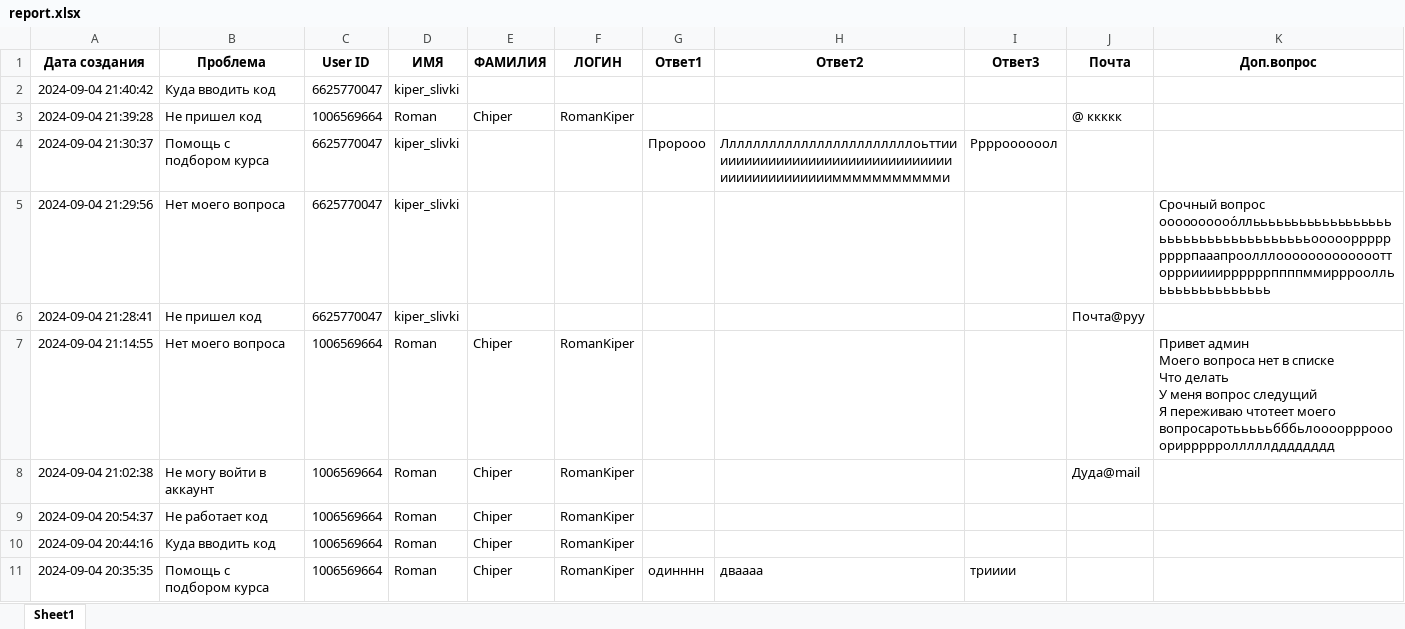
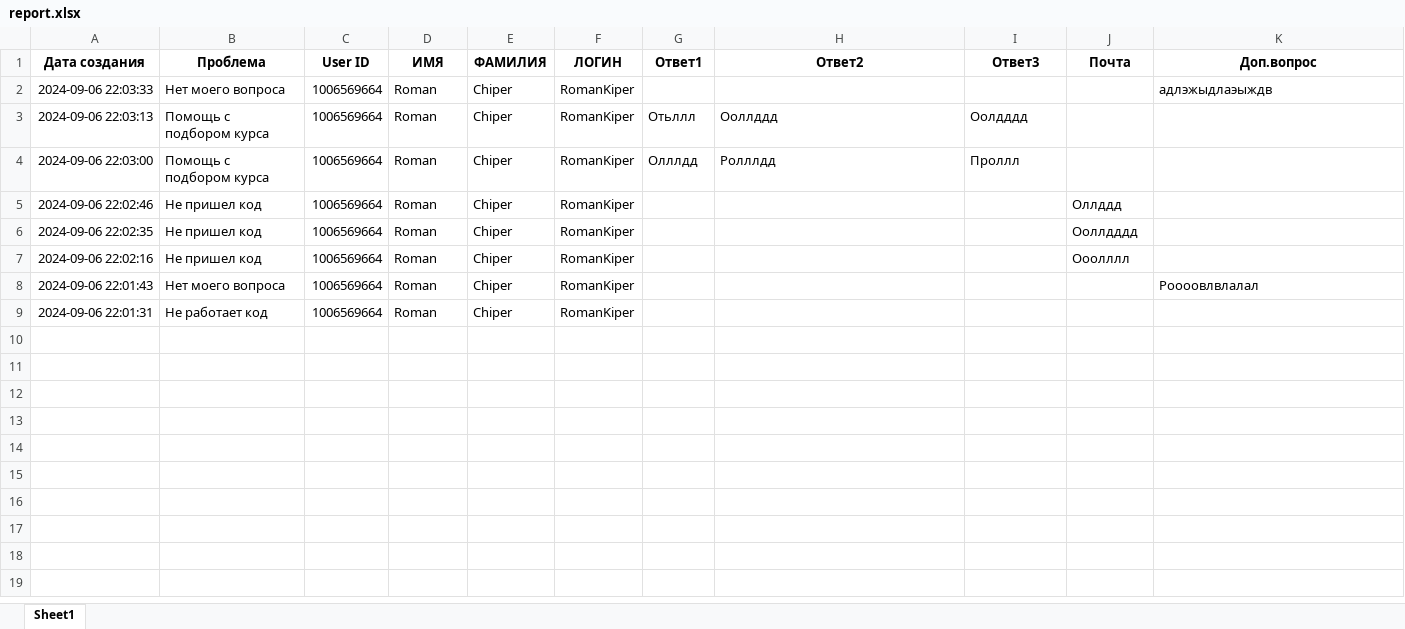
Before and after one commit to RomanKiper/mindspa, an Excel workbook: report.xlsx, sheet Sheet1, drawn as a sheet; values as stored, in another font and other column widths than the file's, no borders; removed rows and columns are numbered as before the commit, all else as after; ↵ is a line break in a cell; the diff names each change by its address in the sheet, - before the commit and + after, or states it on an @@ line.

Commit message:
version 5,09,24 excel table

```diff
--- a/report.xlsx (sheet Sheet1)
+++ b/report.xlsx (sheet Sheet1)
-row 2: 2024-09-04 21:40:42 | Куда вводить код | 6625770047 | kiper_slivki
+row 2: 2024-09-06 22:03:33 | Нет моего вопроса | 1006569664 | Roman | Chiper | RomanKiper |  |  |  |  | адлэжыдлаэыждв
+row 3: 2024-09-06 22:03:13 | Помощь с подбором курса | 1006569664 | Roman | Chiper | RomanKiper | Отьллл | Ооллддд | Оолдддд
+row 4: 2024-09-06 22:03:00 | Помощь с подбором курса | 1006569664 | Roman | Chiper | RomanKiper | Олллдд | Ролллдд | Проллл
-A5 (Дата создания): 2024-09-04 21:39:28
+A5 (Дата создания): 2024-09-06 22:02:46
-J5 (Почта): @ ккккк
+J5 (Почта): Оллддд
-row 4: 2024-09-04 21:30:37 | Помощь с подбором курса | 6625770047 | kiper_slivki |  |  | Пророоо | Ллллллллллллллллллллллллоьттиииииииииииииииииииииииииииииииииииииииииииииммммммммммми | Рррроооооол
-row 5: 2024-09-04 21:29:56 | Нет моего вопроса | 6625770047 | kiper_slivki |  |  |  |  |  |  | Срочный вопрос оооооооооо́лльььььььььььььььььььььььььььььььььььььооооорррррррррпааапроолллооооооооооооотторррииииррррррппппммирррооллььььььььььььььь
-row 6: 2024-09-04 21:28:41 | Не пришел код | 6625770047 | kiper_slivki |  |  |  |  |  | Почта@руу
-A6 (Дата создания): 2024-09-04 21:14:55
+A6 (Дата создания): 2024-09-06 22:02:35
-B6 (Проблема): Нет моего вопроса
+B6 (Проблема): Не пришел код
-J6 (Почта): (empty)
+J6 (Почта): Ооллдддд
-K6 (Доп.вопрос): Привет админ ↵ Моего вопроса нет в списке ↵ Что делать ↵ У меня вопрос следущий ↵ Я переживаю чтотеет моего вопросаротьььььбббьлооооррроооориррррролллллдддддддд
+K6 (Доп.вопрос): (empty)
-A7 (Дата создания): 2024-09-04 21:02:38
+A7 (Дата создания): 2024-09-06 22:02:16
-B7 (Проблема): Не могу войти в аккаунт
+B7 (Проблема): Не пришел код
-J7 (Почта): Дуда@mail
+J7 (Почта): Ооолллл
-A8 (Дата создания): 2024-09-04 20:54:37
+A8 (Дата создания): 2024-09-06 22:01:43
-B8 (Проблема): Не работает код
+B8 (Проблема): Нет моего вопроса
-K8 (Доп.вопрос): (empty)
+K8 (Доп.вопрос): Роооовлвлалал
-A9 (Дата создания): 2024-09-04 20:44:16
+A9 (Дата создания): 2024-09-06 22:01:31
-B9 (Проблема): Куда вводить код
+B9 (Проблема): Не работает код
-row 11: 2024-09-04 20:35:35 | Помощь с подбором курса | 1006569664 | Roman | Chiper | RomanKiper | одинннн | дваааа | трииии
```
Also changed, not shown: users_data.xlsx, 4 other files.
